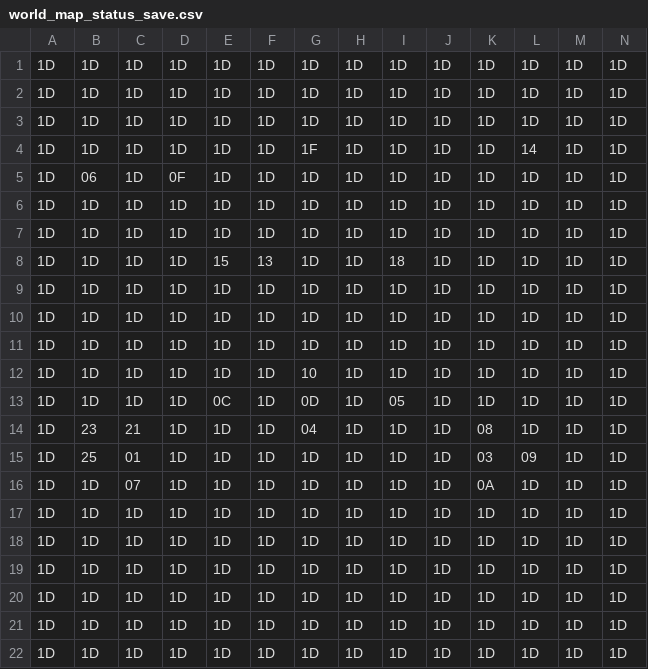
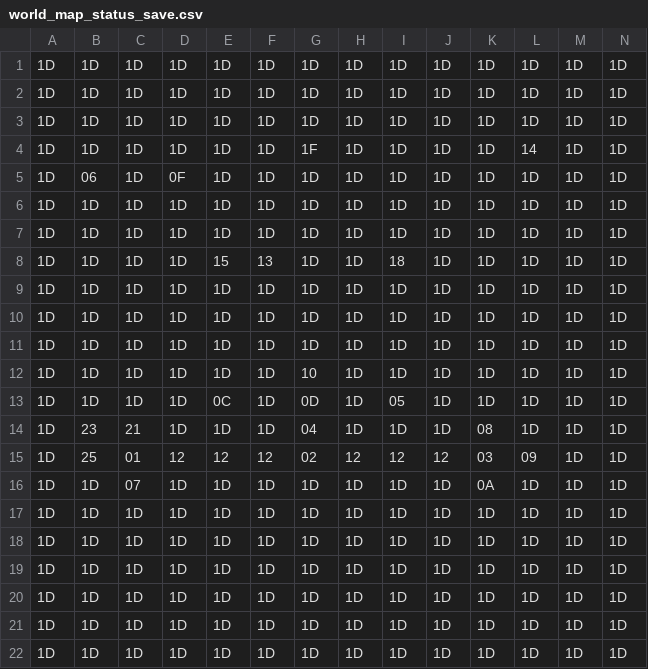
Before and after one commit to totorocupcake/ccps406proj, a CSV file: save_files/world_map_status_save.csv, drawn as a sheet.

```diff
--- a/save_files/world_map_status_save.csv
+++ b/save_files/world_map_status_save.csv
@@ -14,3 +14,3 @@
 1D,23,21,1D,1D,1D,04,1D,1D,1D,08,1D,1D,1D
-1D,25,01,1D,1D,1D,1D,1D,1D,1D,03,09,1D,1D
+1D,25,01,12,12,12,02,12,12,12,03,09,1D,1D
 1D,1D,07,1D,1D,1D,1D,1D,1D,1D,0A,1D,1D,1D
```
Also changed, not shown: 6 other files.
